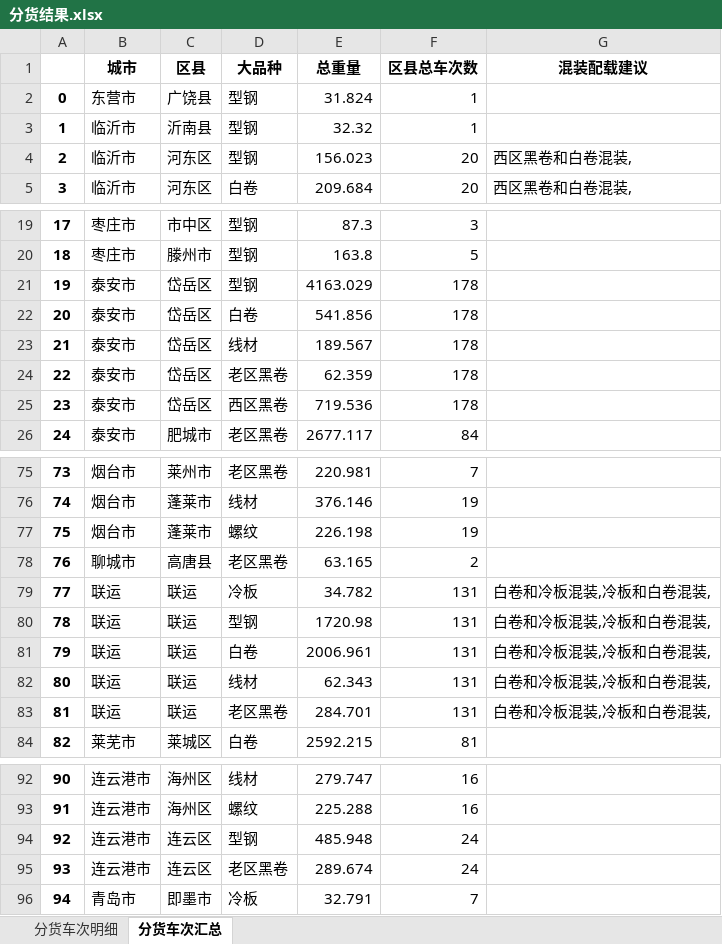
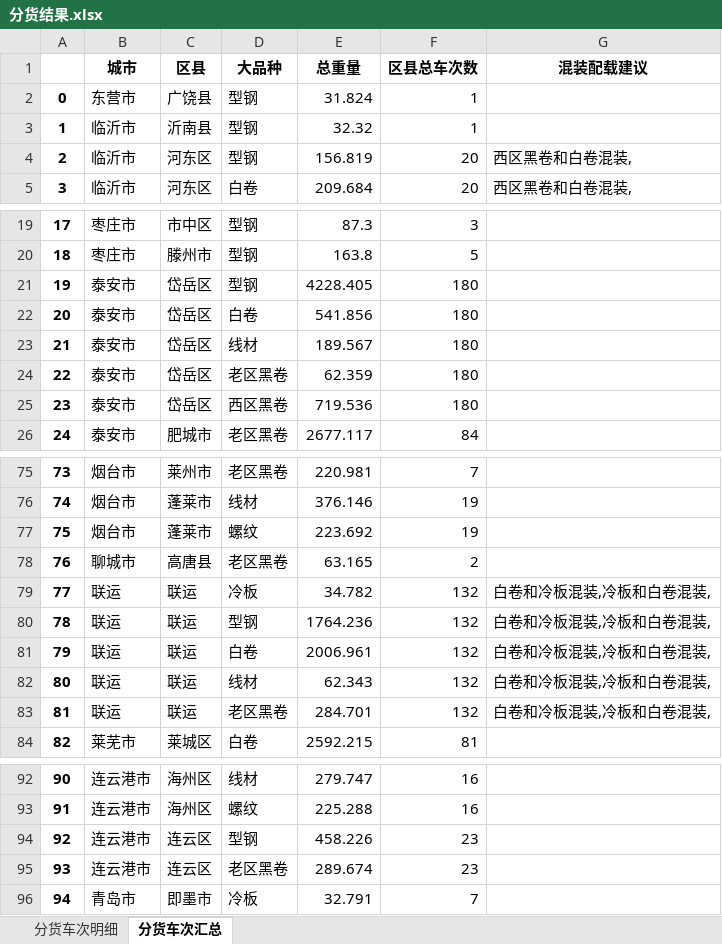
Before and after one commit to 9Echo/single-gc-goods-allocation, an Excel workbook: app/static/分货结果.xlsx, sheet 分货车次汇总, drawn as a sheet; only a part is shown, gaps mark what is left out; values as stored, in another font and other column widths than the file's, no borders; the diff covers the shown part only; the diff names each change by its address in the sheet, - before the commit and + after, or states it on an @@ line.

```diff
--- a/app/static/分货结果.xlsx (sheet 分货车次汇总)
+++ b/app/static/分货结果.xlsx (sheet 分货车次汇总)
-E4 (总重量): 156.023
+E4 (总重量): 156.819
-E21 (总重量): 4163.029
+E21 (总重量): 4228.405
-F21:F25 (区县总车次数): 178
+F21:F25 (区县总车次数): 180
-E77 (总重量): 226.198
+E77 (总重量): 223.692
-F79:F83 (区县总车次数): 131
+F79:F83 (区县总车次数): 132
-E80 (总重量): 1720.98
+E80 (总重量): 1764.236
-E94 (总重量): 485.948
+E94 (总重量): 458.226
-F94:F95 (区县总车次数): 24
+F94:F95 (区县总车次数): 23
```
Also changed, not shown: 3 edited cells elsewhere in this sheet, sheet 分货车次明细, 5 other files.
